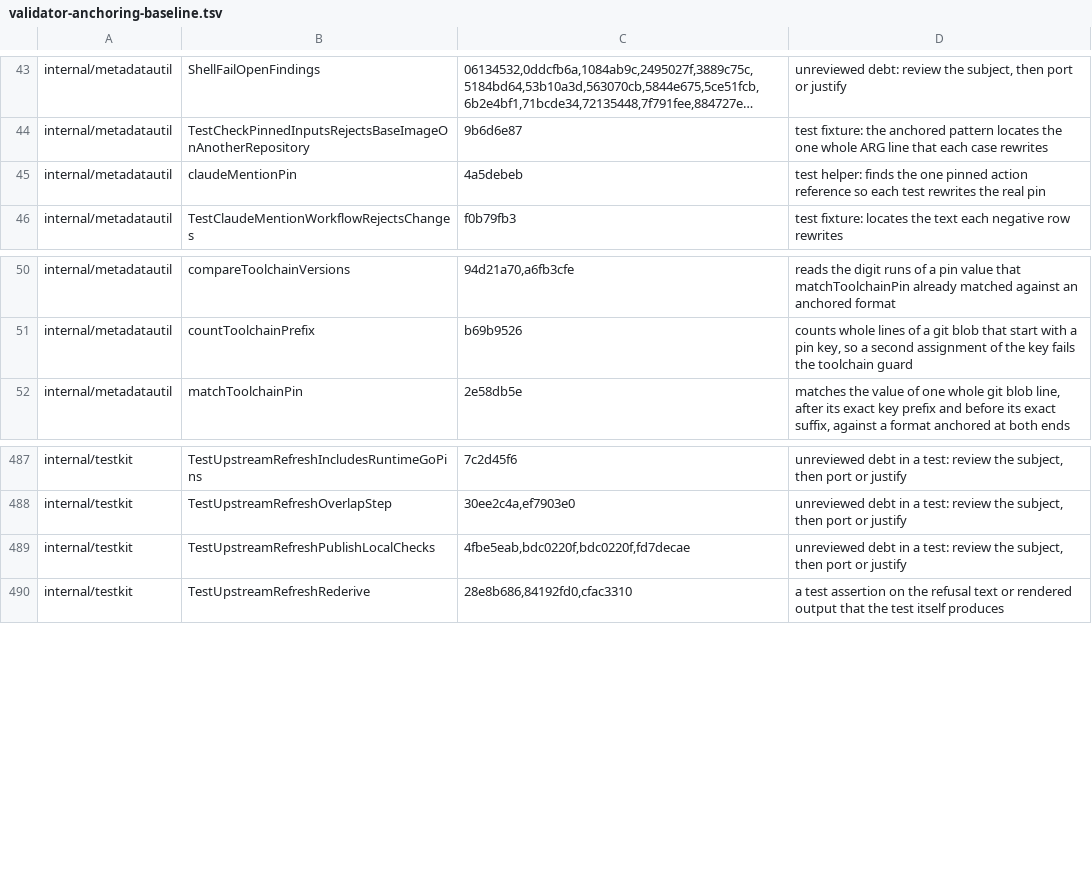
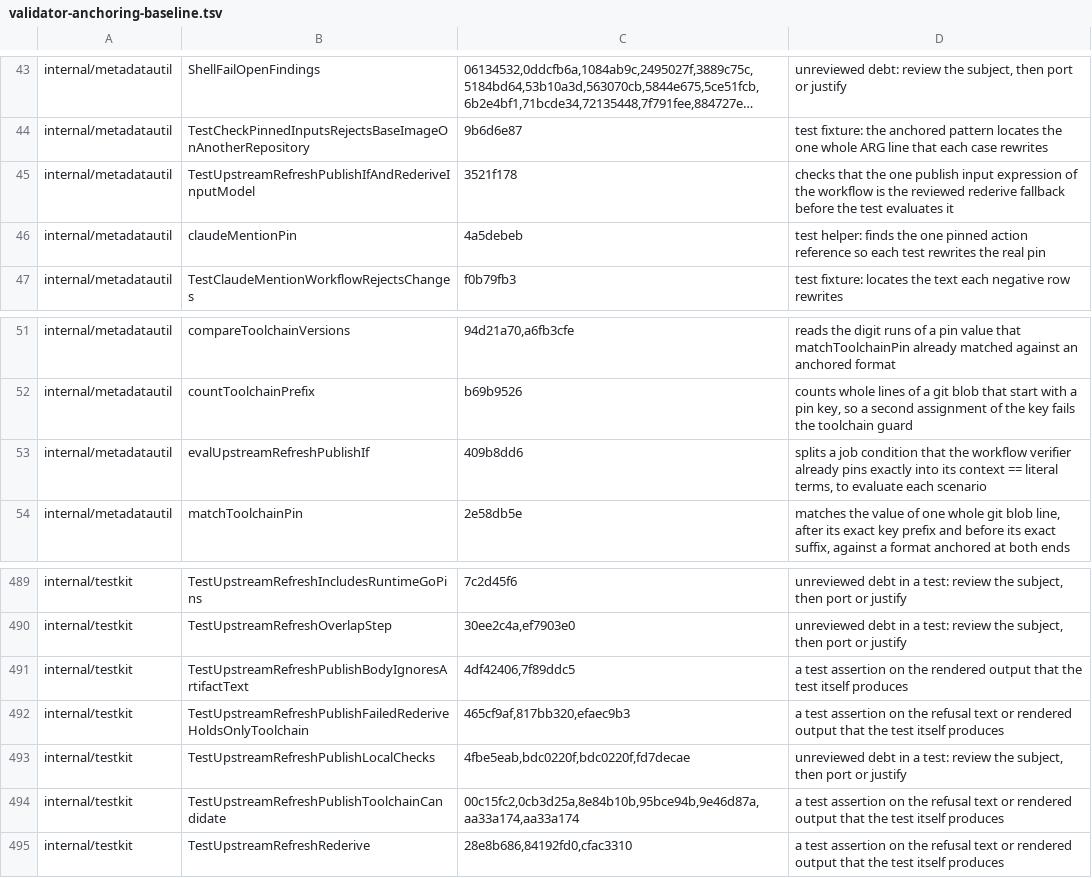
Before and after one commit to omkhar/workcell, a TSV file: policy/validator-anchoring-baseline.tsv, drawn as a sheet; only a part is shown, gaps mark what is left out; long unchanged cells end in …; the diff names each change by its address in the sheet, - before the commit and + after, or states it on an @@ line.

```diff
--- a/policy/validator-anchoring-baseline.tsv
+++ b/policy/validator-anchoring-baseline.tsv
+row 45: internal/metadatautil | TestUpstreamRefreshPublishIfAndRederiveInputModel | 3521f178 | checks that the one publish input expression of the workflow is the reviewed rederive fallback before the test evaluates it
+row 53: internal/metadatautil | evalUpstreamRefreshPublishIf | 409b8dd6 | splits a job condition that the workflow verifier already pins exactly into its context == literal terms, to evaluate each scenario
+row 491: internal/testkit | TestUpstreamRefreshPublishBodyIgnoresArtifactText | 4df42406,7f89ddc5 | a test assertion on the rendered output that the test itself produces
+row 492: internal/testkit | TestUpstreamRefreshPublishFailedRederiveHoldsOnlyToolchain | 465cf9af,817bb320,efaec9b3 | a test assertion on the refusal text or rendered output that the test itself produces
+row 494: internal/testkit | TestUpstreamRefreshPublishToolchainCandidate | 00c15fc2,0cb3d25a,8e84b10b,95bce94b,9e46d87a,aa33a174,aa33a174 | a test assertion on the refusal text or rendered output that the test itself produces
```
Also changed, not shown: 3 other files.
